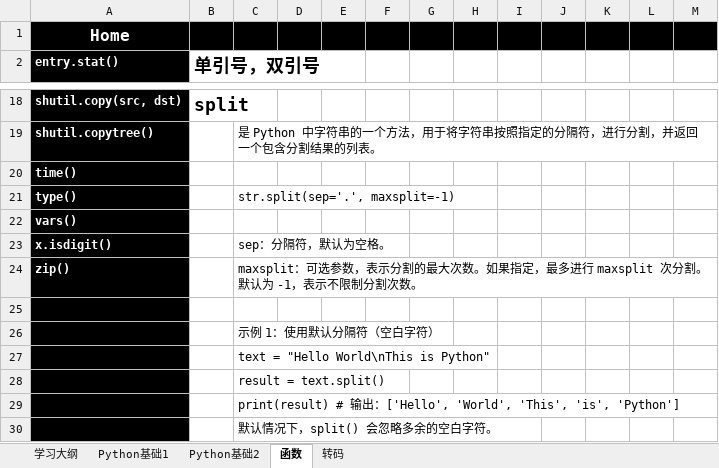
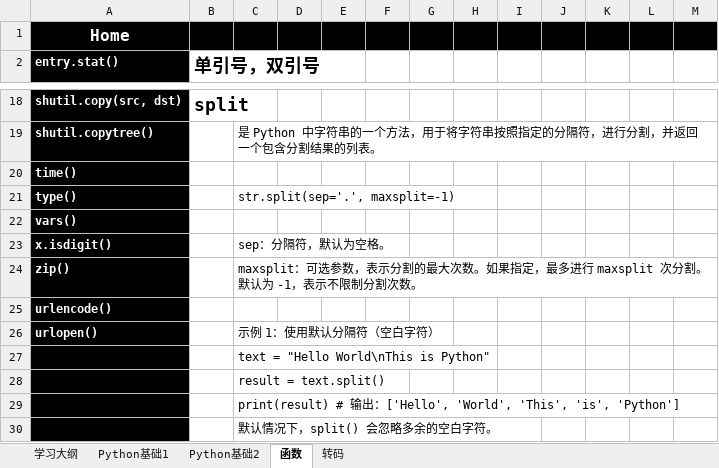
Before and after one commit to suxin-owner/PythonProject, an Excel workbook: Python_learning.xlsx, sheet 函数, drawn as a sheet; only a part is shown, gaps mark what is left out; values as stored, in another font and other column widths than the file's, no borders; the diff covers the shown part only; the diff names each change by its address in the sheet, - before the commit and + after, or states it on an @@ line.

```diff
--- a/Python_learning.xlsx (sheet 函数)
+++ b/Python_learning.xlsx (sheet 函数)
-A25 (entry.stat()): (empty)
+A25 (entry.stat()): urlencode()
-A26 (entry.stat()): (empty)
+A26 (entry.stat()): urlopen()
```
Also changed, not shown: 60 added rows elsewhere in this sheet, sheet Python基础2, sheet 学习大纲, 2 other files.
